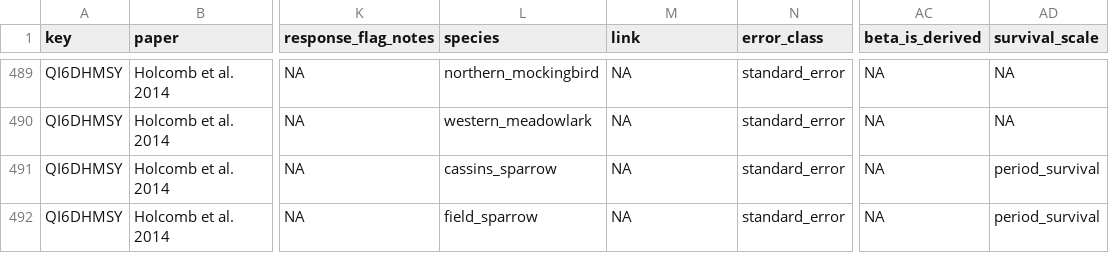
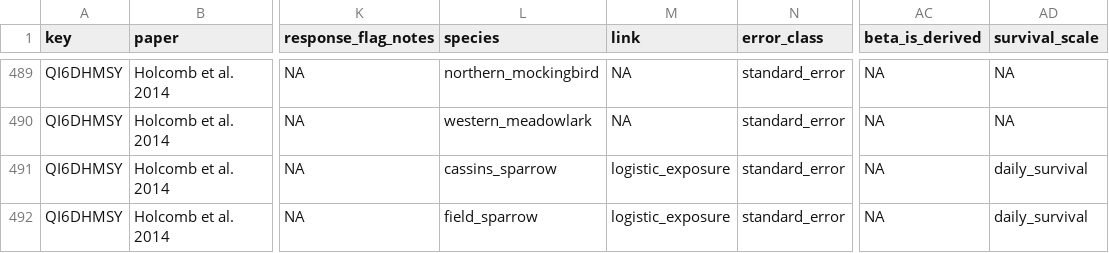
Before and after one commit to evansbrians/bmp_meta-analysis, a CSV file: data/processed/cleaned_data/mean_diff.csv, drawn as a sheet; only a part is shown, gaps mark what is left out; the diff covers the shown part only; the diff names each change by its address in the sheet, - before the commit and + after, or states it on an @@ line.

```diff
--- a/data/processed/cleaned_data/mean_diff.csv
+++ b/data/processed/cleaned_data/mean_diff.csv
-M491:M492 (link): NA
+M491:M492 (link): logistic_exposure
-AD491:AD492 (survival_scale): period_survival
+AD491:AD492 (survival_scale): daily_survival
```
Also changed, not shown: 4 added rows and 35 edited cells elsewhere in this file, data/db_mirror/converted_effects.csv, data/db_mirror/effect_sizes.csv, 8 other files.
